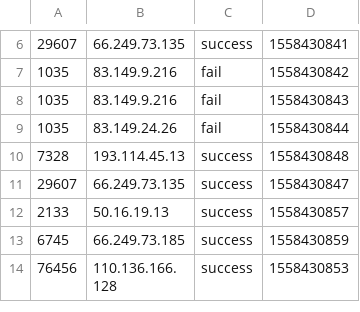
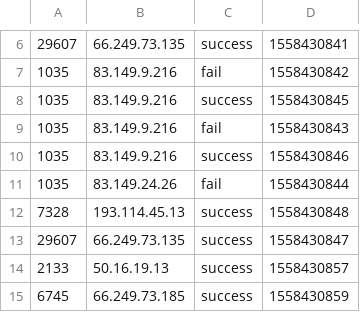
Before and after one commit to bailuoxi66/demo-flink, a CSV file: UserBehaviorAnalysis/LoginFailDetect/src/main/resources/LoginLog.csv, drawn as a sheet; only a part is shown, gaps mark what is left out; the shorter side is filled out with more unchanged rows.

```diff
--- a/UserBehaviorAnalysis/LoginFailDetect/src/main/resources/LoginLog.csv
+++ b/UserBehaviorAnalysis/LoginFailDetect/src/main/resources/LoginLog.csv
@@ -7,3 +7,5 @@
 1035,83.149.9.216,fail,1558430842
+1035,83.149.9.216,success,1558430845
 1035,83.149.9.216,fail,1558430843
+1035,83.149.9.216,success,1558430846
 1035,83.149.24.26,fail,1558430844
```
Also changed, not shown: 2 other files.
